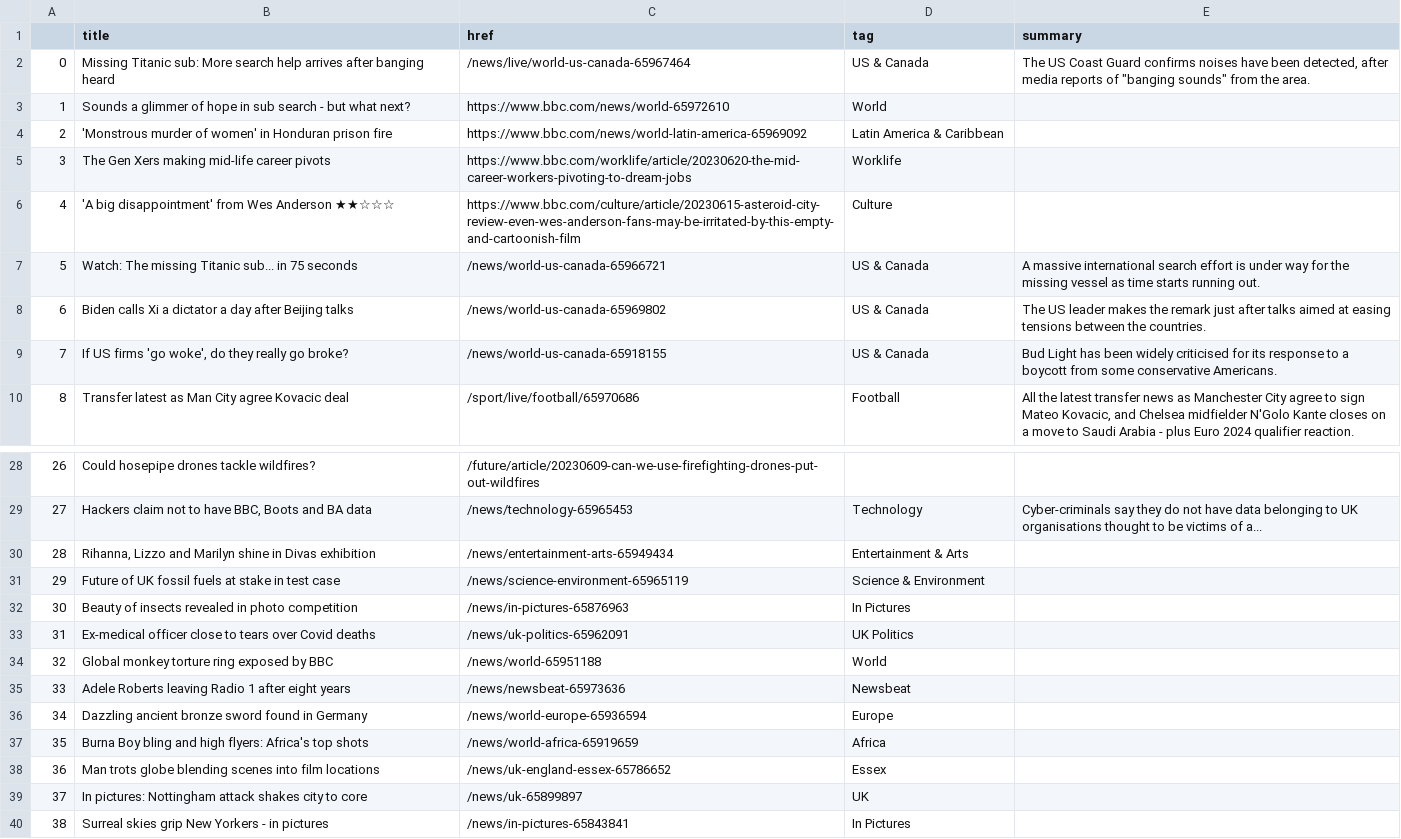
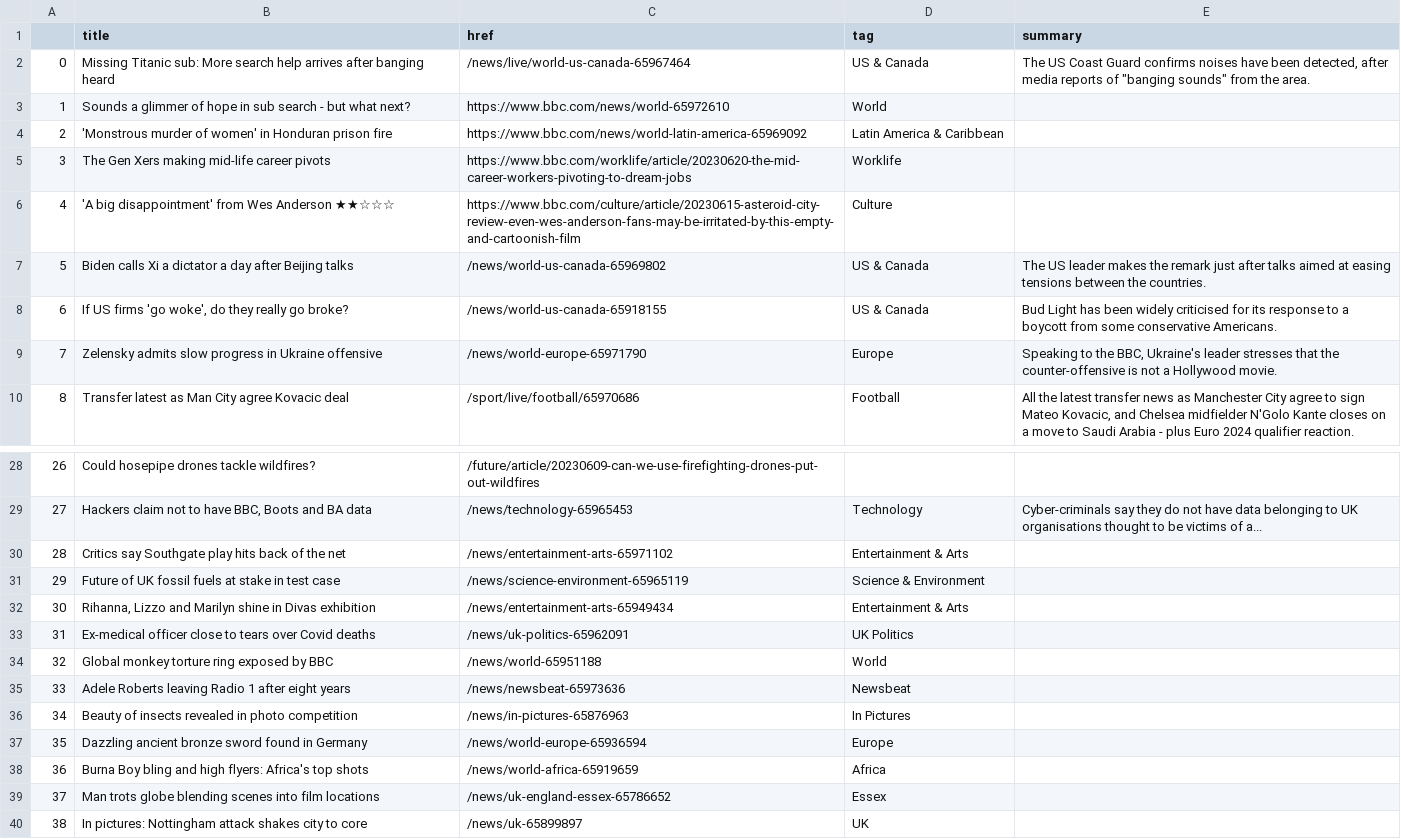
Before and after one commit to marypasciak/automatic-scraper, a CSV file: bbc-headlines.csv, drawn as a sheet; only a part is shown, gaps mark what is left out; removed rows and columns are numbered as before the commit, all else as after; the diff names each change by its address in the sheet, - before the commit and + after, or states it on an @@ line.

```diff
--- a/bbc-headlines.csv
+++ b/bbc-headlines.csv
-row 7: 5 | Watch: The missing Titanic sub... in 75 seconds | /news/world-us-canada-65966721 | US & Canada | A massive international search effort is under way for the missing vessel as time starts running out.
@@ column A renumbered between rows 7 and 40 @@
+row 9: 7 | Zelensky admits slow progress in Ukraine offensive | /news/world-europe-65971790 | Europe | Speaking to the BBC, Ukraine's leader stresses that the counter-offensive is not a Hollywood movie.
+row 30: 28 | Critics say Southgate play hits back of the net | /news/entertainment-arts-65971102 | Entertainment & Arts
@@ row 32 moved to row 36: 34 @@
-row 40: 38 | Surreal skies grip New Yorkers - in pictures | /news/in-pictures-65843841 | In Pictures
```
